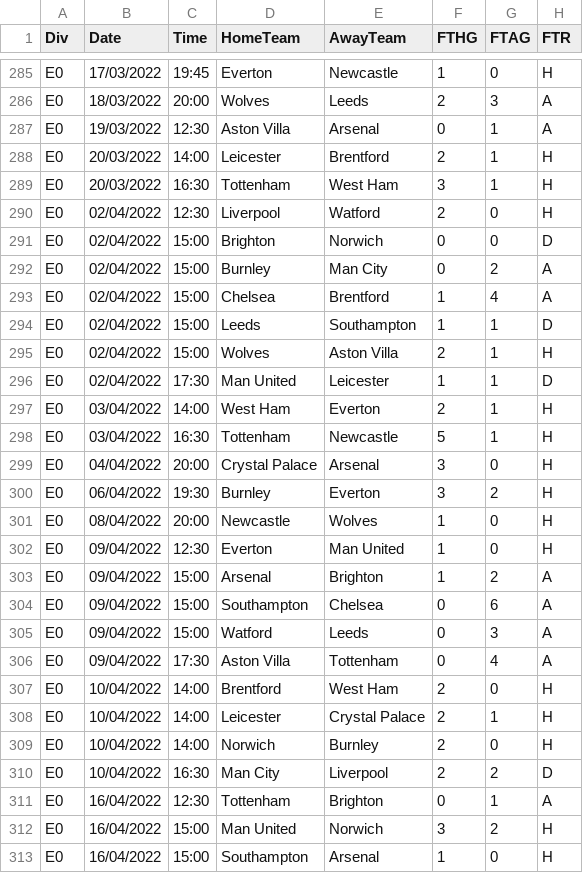
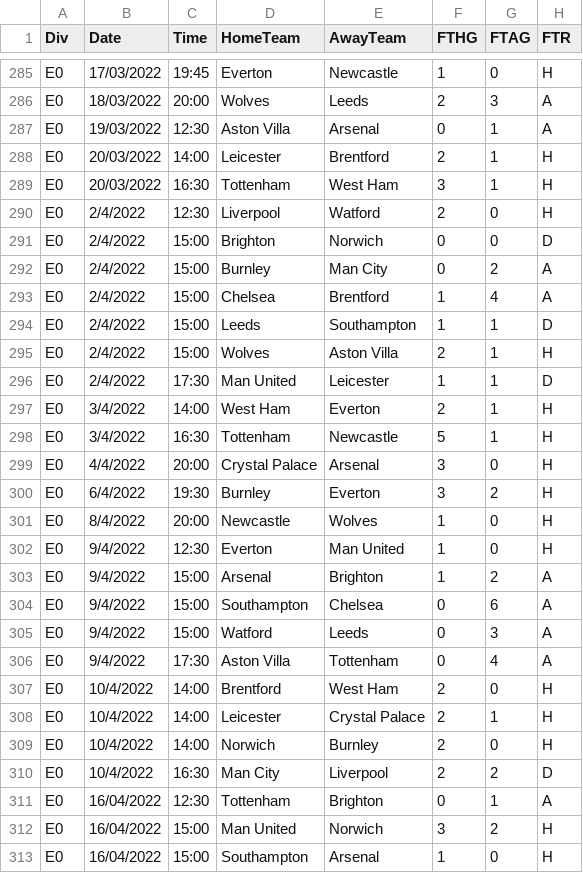
Before and after one commit to denishakya/python-for-data-science-main, a CSV file: 03. Project 1 - Web Scraping with Pandas/E0.csv, drawn as a sheet; only a part is shown, gaps mark what is left out; the diff covers the shown part only; the diff names each change by its address in the sheet, - before the commit and + after, or states it on an @@ line.

Commit message:
E0.csv

```diff
--- a/03. Project 1 - Web Scraping with Pandas/E0.csv
+++ b/03. Project 1 - Web Scraping with Pandas/E0.csv
-B290:B296 (Date): 02/04/2022
+B290:B296 (Date): 2/4/2022
-B297:B298 (Date): 03/04/2022
+B297:B298 (Date): 3/4/2022
-B299 (Date): 04/04/2022
+B299 (Date): 4/4/2022
-B300 (Date): 06/04/2022
+B300 (Date): 6/4/2022
-B301 (Date): 08/04/2022
+B301 (Date): 8/4/2022
-B302:B306 (Date): 09/04/2022
+B302:B306 (Date): 9/4/2022
-B307:B310 (Date): 10/04/2022
+B307:B310 (Date): 10/4/2022
```
Also changed, not shown: 111 edited cells elsewhere in this file.
